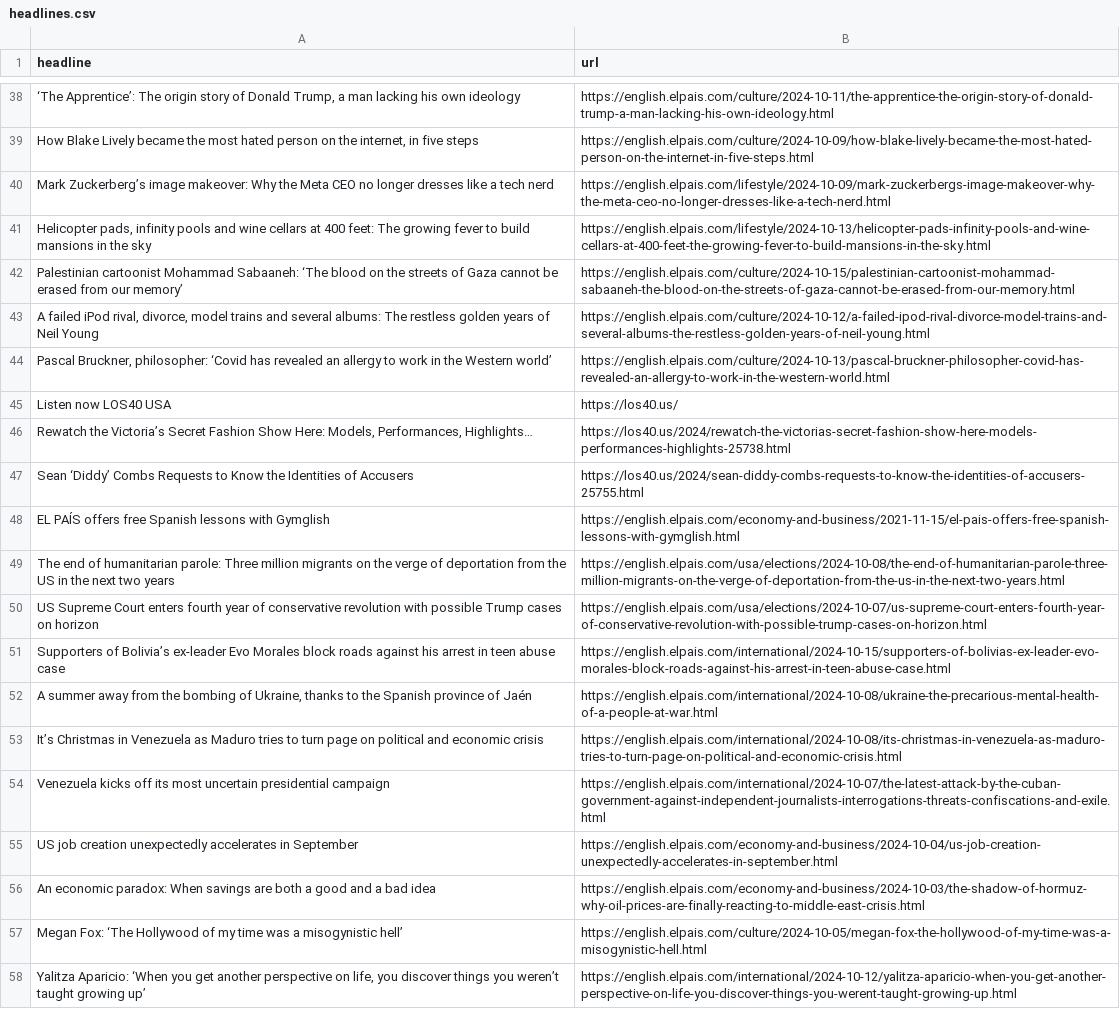
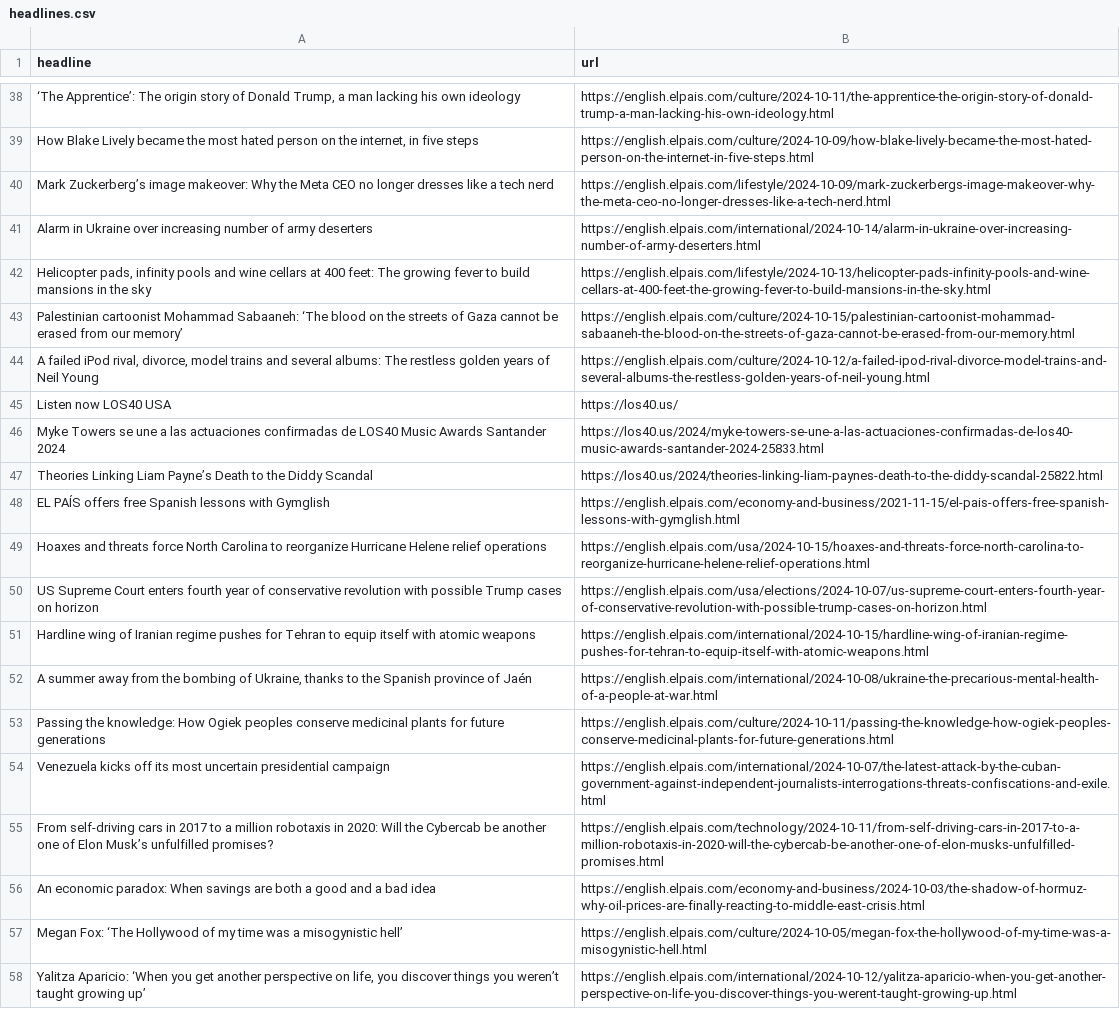
Before and after one commit to ElisabethLind/el_Pais_autoscraper, a CSV file: headlines.csv, drawn as a sheet; only a part is shown, gaps mark what is left out; removed rows and columns are numbered as before the commit, all else as after; the diff covers the shown part only; the diff names each change by its address in the sheet, - before the commit and + after, or states it on an @@ line.

```diff
--- a/headlines.csv
+++ b/headlines.csv
+row 41: Alarm in Ukraine over increasing number of army deserters | https://english.elpais.com/international/2024-10-14/alarm-in-ukraine-over-increasing-number-of-army-deserters.html
-row 44: Pascal Bruckner, philosopher: ‘Covid has revealed an allergy to work in the Western world’ | https://english.elpais.com/culture/2024-10-13/pascal-bruckner-philosopher-covid-has-revealed-an-allergy-to-work-in-the-western-world.html
-row 46: Rewatch the Victoria’s Secret Fashion Show Here: Models, Performances, Highlights… | https://los40.us/2024/rewatch-the-victorias-secret-fashion-show-here-models-performances-highlights-25738.html
-row 47: Sean ‘Diddy’ Combs Requests to Know the Identities of Accusers | https://los40.us/2024/sean-diddy-combs-requests-to-know-the-identities-of-accusers-25755.html
+row 46: Myke Towers se une a las actuaciones confirmadas de LOS40 Music Awards Santander 2024 | https://los40.us/2024/myke-towers-se-une-a-las-actuaciones-confirmadas-de-los40-music-awards-santander-2024-25833.html
+row 47: Theories Linking Liam Payne’s Death to the Diddy Scandal | https://los40.us/2024/theories-linking-liam-paynes-death-to-the-diddy-scandal-25822.html
-row 49: The end of humanitarian parole: Three million migrants on the verge of deportation from the US in the next two years | https://english.elpais.com/usa/elections/2024-10-08/the-end-of-humanitarian-parole-three-million-migrants-on-the-verge-of-deportation-from-the-us-in-the-next-two-years.html
@@ row 12 moved to row 49: Hoaxes and threats force North Carolina … @@
-row 51: Supporters of Bolivia’s ex-leader Evo Morales block roads against his arrest in teen abuse case | https://english.elpais.com/international/2024-10-15/supporters-of-bolivias-ex-leader-evo-morales-block-roads-against-his-arrest-in-teen-abuse-case.html
@@ row 9 moved to row 51: Hardline wing of Iranian regime pushes f… @@
-row 53: It’s Christmas in Venezuela as Maduro tries to turn page on political and economic crisis | https://english.elpais.com/international/2024-10-08/its-christmas-in-venezuela-as-maduro-tries-to-turn-page-on-political-and-economic-crisis.html
@@ row 31 moved to row 53: Passing the knowledge: How Ogiek peoples… @@
-row 55: US job creation unexpectedly accelerates in September | https://english.elpais.com/economy-and-business/2024-10-04/us-job-creation-unexpectedly-accelerates-in-september.html
+row 55: From self-driving cars in 2017 to a million robotaxis in 2020: Will the Cybercab be another one of Elon Musk’s unfulfilled promises? | https://english.elpais.com/technology/2024-10-11/from-self-driving-cars-in-2017-to-a-million-robotaxis-in-2020-will-the-cybercab-be-another-one-of-elon-musks-unfulfilled-promises.html
```
Also changed, not shown: 16 added rows, 13 removed rows, 4 moved rows and 1 edited cell elsewhere in this file.
